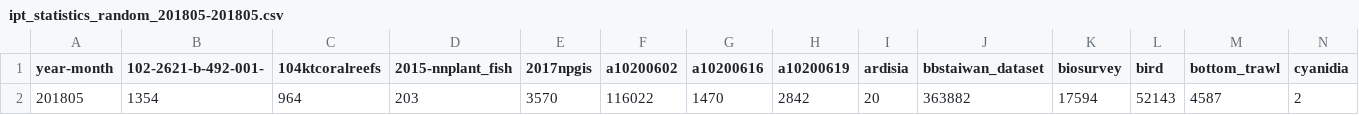
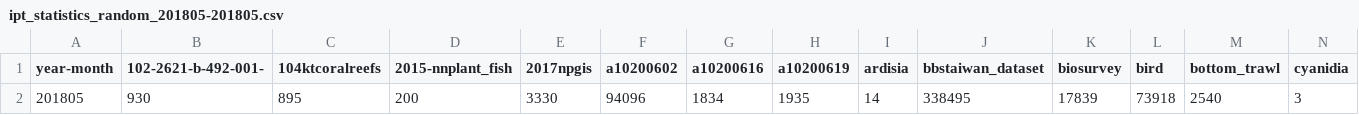
Before and after one commit to TaiBIF/ipt-statistics-data, a CSV file: csv/ipt_statistics_random_201805-201805.csv, drawn as a sheet; only a part is shown; removed rows and columns are numbered as before the commit, all else as after; rows hold the shown columns only; the diff names each change by its address in the sheet, - before the commit and + after, or states it on an @@ line.

```diff
--- a/csv/ipt_statistics_random_201805-201805.csv
+++ b/csv/ipt_statistics_random_201805-201805.csv
-row 2: 201805 | 1354 | 964 | 203 | 3570 | 116022 | 1470 | 2842 | 20 | 363882 | 17594 | 52143 | 4587 | 2
+row 2: 201805 | 930 | 895 | 200 | 3330 | 94096 | 1834 | 1935 | 14 | 338495 | 17839 | 73918 | 2540 | 3
```
Also changed, not shown: 1 other file.
